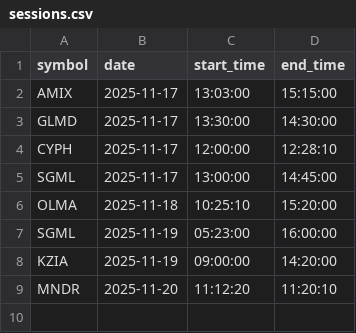
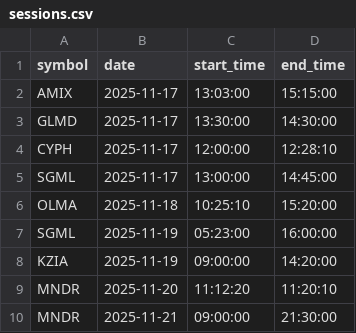
Before and after one commit to deepentropy/momentum-stock-replay, a CSV file: sessions/sessions.csv, drawn as a sheet.

Commit message:
Add new sessions

```diff
--- a/sessions/sessions.csv
+++ b/sessions/sessions.csv
@@ -9 +9,2 @@ KZIA, 2025-11-19, 09:00:00, 14:20:00
 MNDR, 2025-11-20, 11:12:20, 11:20:10
+MNDR, 2025-11-21, 09:00:00, 21:30:00
```
Also changed, not shown: 1 other file.
